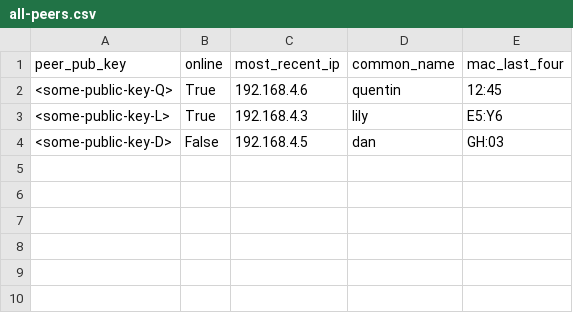
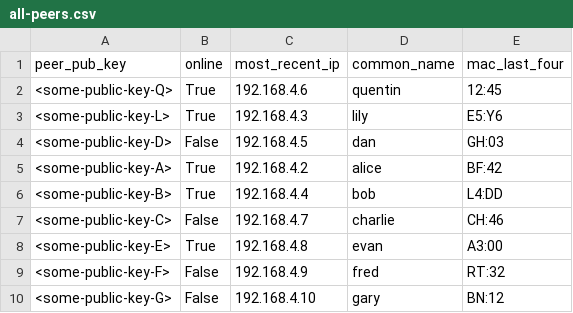
Before and after one commit to jjheals/PeerVault, a CSV file: backend/peer-info/all-peers.csv, drawn as a sheet.

```diff
--- a/backend/peer-info/all-peers.csv
+++ b/backend/peer-info/all-peers.csv
@@ -4 +4,7 @@ peer_pub_key,online,most_recent_ip,common_name,mac_last_four
 <some-public-key-D>,False,192.168.4.5,dan,GH:03
+<some-public-key-A>,True,192.168.4.2,alice,BF:42
+<some-public-key-B>,True,192.168.4.4,bob,L4:DD
+<some-public-key-C>,False,192.168.4.7,charlie,CH:46
+<some-public-key-E>,True,192.168.4.8,evan,A3:00
+<some-public-key-F>,False,192.168.4.9,fred,RT:32
+<some-public-key-G>,False,192.168.4.10,gary,BN:12
```
Also changed, not shown: backend/peer-info/previously-shared-with.csv, 1 other file.
